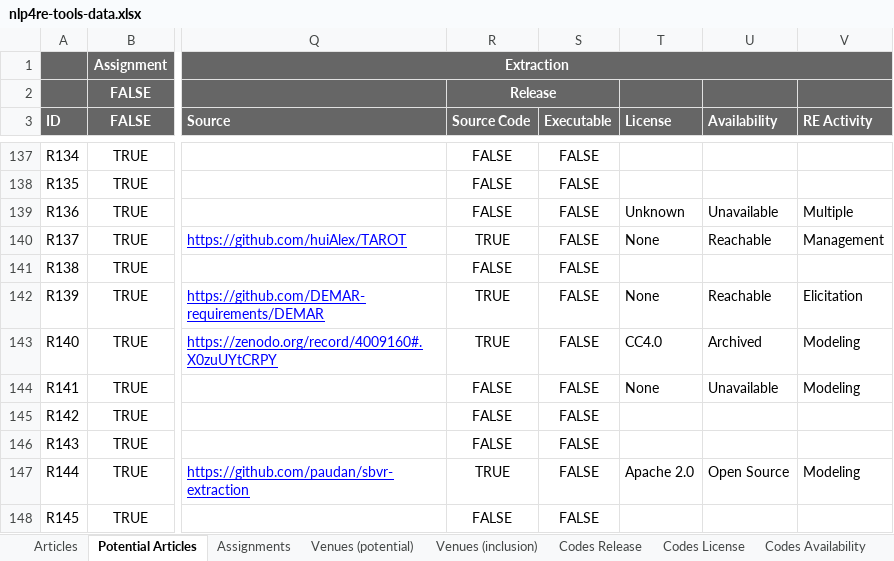
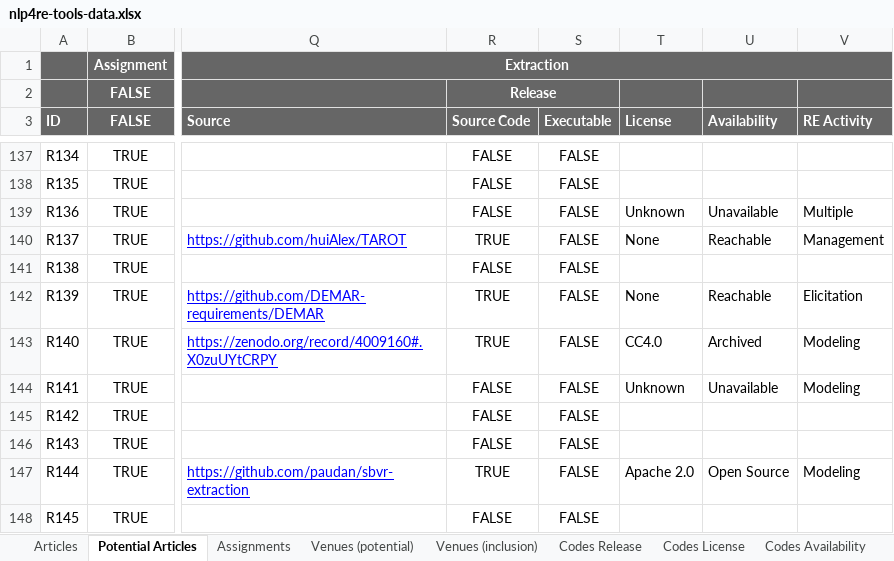
Before and after one commit to JulianFrattini/nlp4re-tools, an Excel workbook: replication/data/nlp4re-tools-data.xlsx, sheet Potential Articles, drawn as a sheet; only a part is shown, gaps mark what is left out; values as stored, in another font and other column widths than the file's, no borders; charts and pictures and conditional formats not drawn; the diff names each change by its address in the sheet, - before the commit and + after, or states it on an @@ line.

```diff
--- a/replication/data/nlp4re-tools-data.xlsx (sheet Potential Articles)
+++ b/replication/data/nlp4re-tools-data.xlsx (sheet Potential Articles)
-T144 (License): None
+T144 (License): Unknown
```
Also changed, not shown: sheet Codes License, formulas that keep their value, 5 other files.
